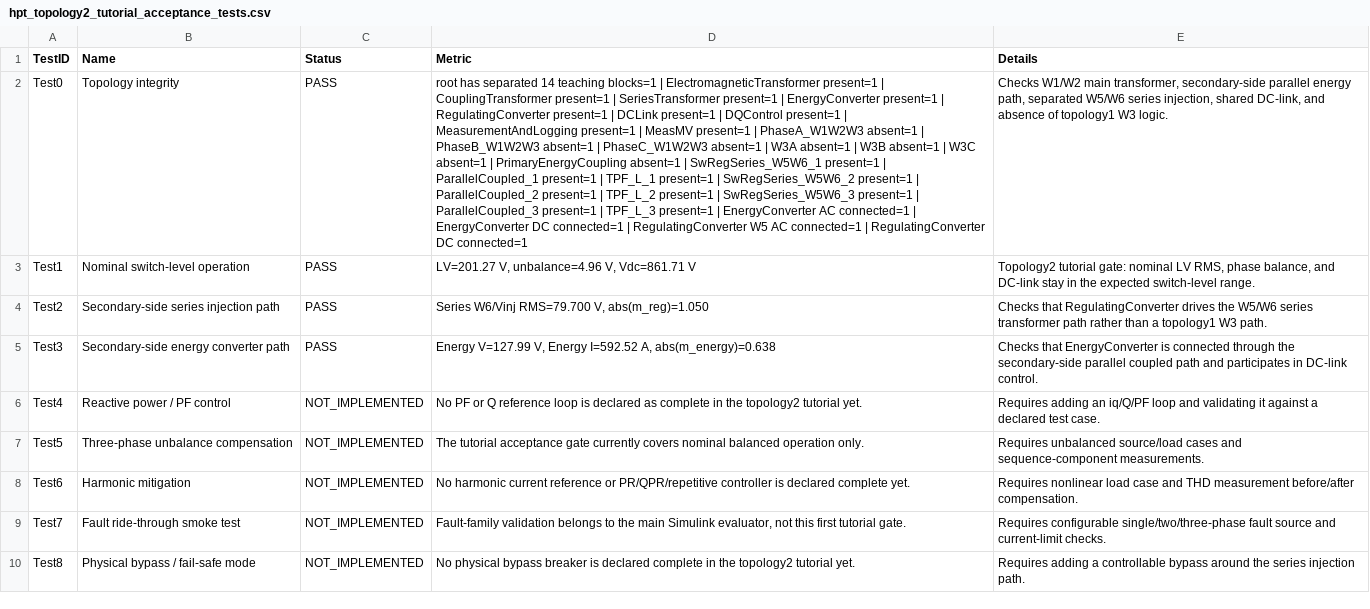
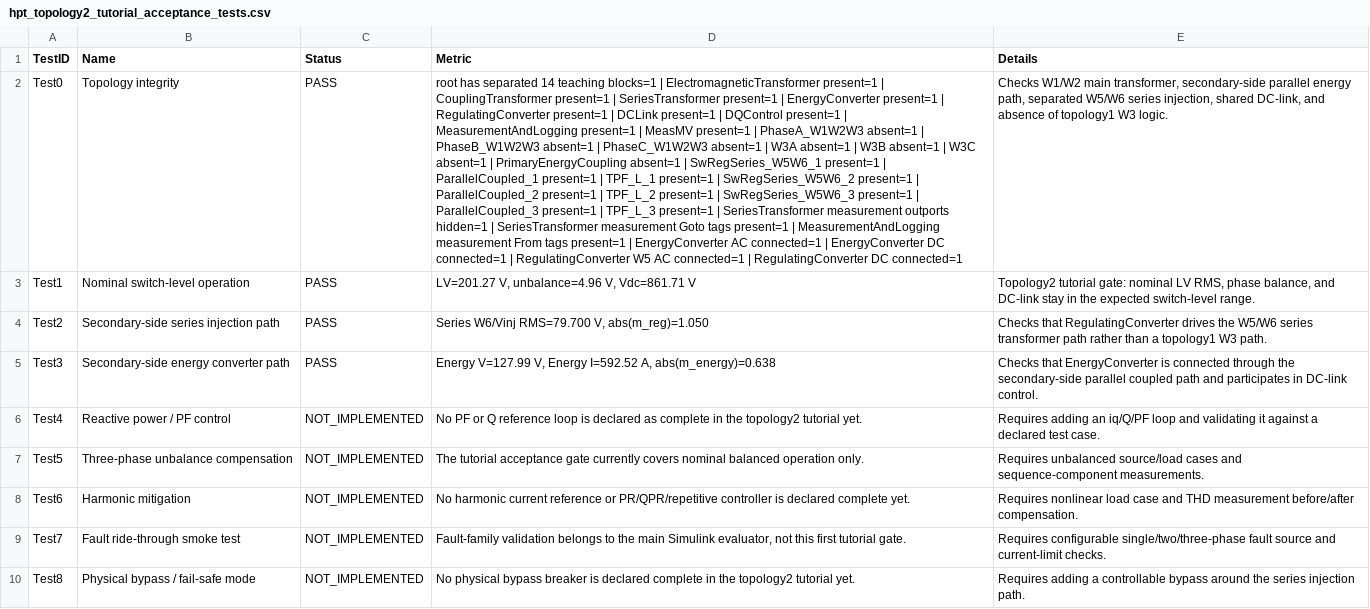
Before and after one commit to YAOX-space/HPT, a CSV file: tuition/topology_2/hpt_topology2_tutorial_acceptance_tests.csv, drawn as a sheet; the diff names each change by its address in the sheet, - before the commit and + after, or states it on an @@ line.

Commit message:
Hide topology2 series transformer measurement ports

```diff
--- a/tuition/topology_2/hpt_topology2_tutorial_acceptance_tests.csv
+++ b/tuition/topology_2/hpt_topology2_tutorial_acceptance_tests.csv
-D2 (Metric): …present=1 | EnergyConverter AC…
+D2 (Metric): …present=1 | SeriesTransformer measurement outports hidden=1 | SeriesTransformer measurement Goto tags present=1 | MeasurementAndLogging measurement From tags present=1 | EnergyConverter AC…
```
Also changed, not shown: 5 other files.
